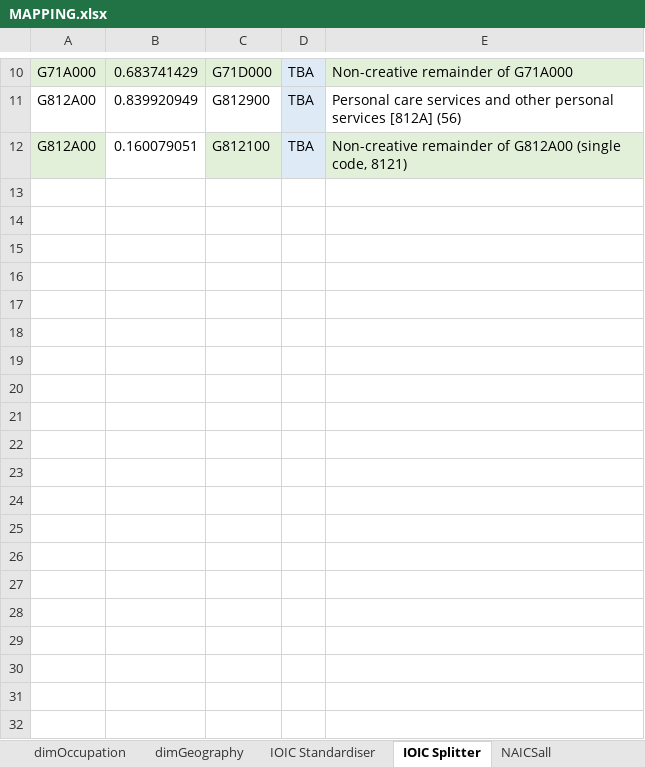
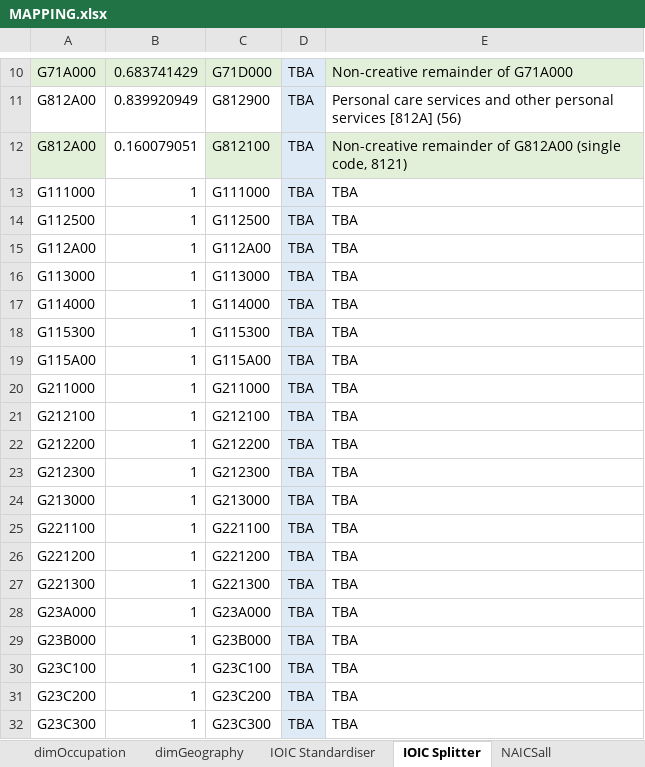
Before and after one commit to axfreeman/Canada-CI-2020, an Excel workbook: SOURCE DATA/MAPPING.xlsx, sheet IOIC Splitter, drawn as a sheet; only a part is shown, gaps mark what is left out; values as stored, in another font and other column widths than the file's, no borders; the diff covers the shown part only; the diff names each change by its address in the sheet, - before the commit and + after, or states it on an @@ line.

```diff
--- a/SOURCE DATA/MAPPING.xlsx (sheet IOIC Splitter)
+++ b/SOURCE DATA/MAPPING.xlsx (sheet IOIC Splitter)
+row 13: G111000 | 1 | G111000 | TBA | TBA
+row 14: G112500 | 1 | G112500 | TBA | TBA
+row 15: G112A00 | 1 | G112A00 | TBA | TBA
+row 16: G113000 | 1 | G113000 | TBA | TBA
+row 17: G114000 | 1 | G114000 | TBA | TBA
+row 18: G115300 | 1 | G115300 | TBA | TBA
+row 19: G115A00 | 1 | G115A00 | TBA | TBA
+row 20: G211000 | 1 | G211000 | TBA | TBA
+row 21: G212100 | 1 | G212100 | TBA | TBA
+row 22: G212200 | 1 | G212200 | TBA | TBA
+row 23: G212300 | 1 | G212300 | TBA | TBA
+row 24: G213000 | 1 | G213000 | TBA | TBA
+row 25: G221100 | 1 | G221100 | TBA | TBA
+row 26: G221200 | 1 | G221200 | TBA | TBA
+row 27: G221300 | 1 | G221300 | TBA | TBA
+row 28: G23A000 | 1 | G23A000 | TBA | TBA
+row 29: G23B000 | 1 | G23B000 | TBA | TBA
+row 30: G23C100 | 1 | G23C100 | TBA | TBA
+row 31: G23C200 | 1 | G23C200 | TBA | TBA
+row 32: G23C300 | 1 | G23C300 | TBA | TBA
```
Also changed, not shown: 188 added rows and 1 removed row elsewhere in this sheet, sheet dimNewIndustry, 30 other files.
